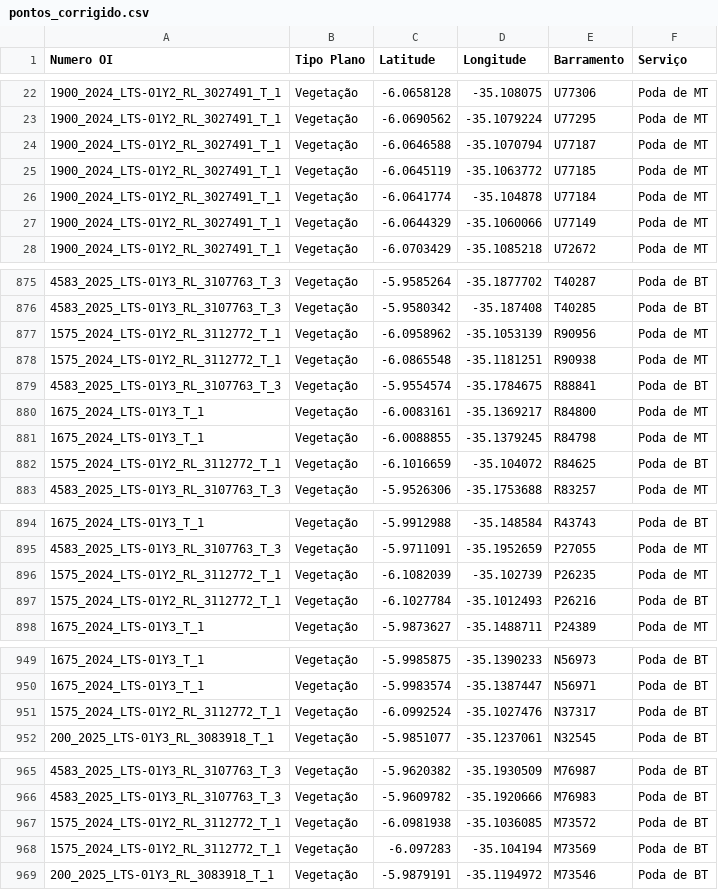
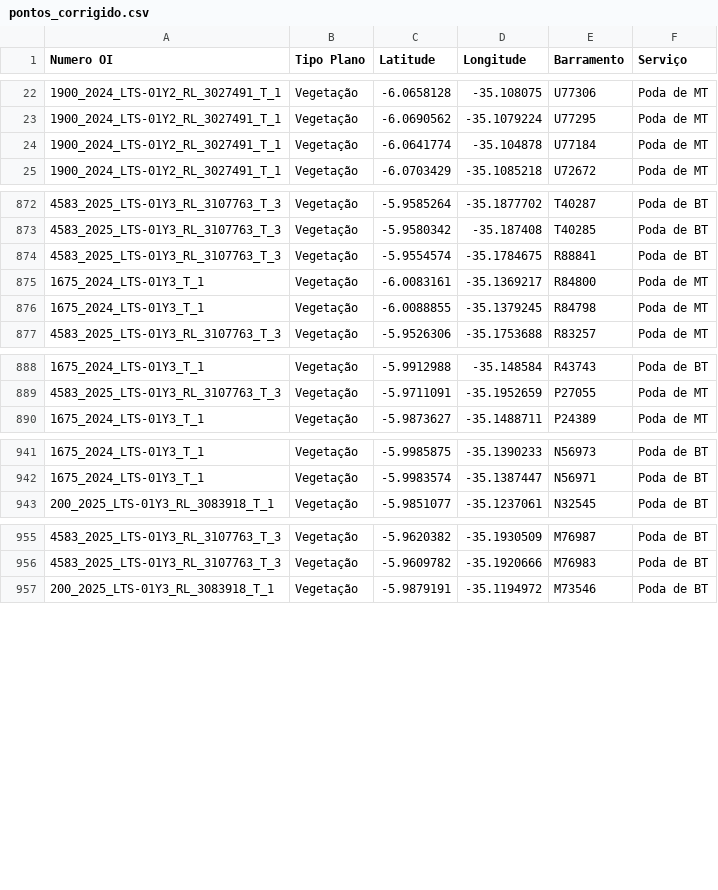
Before and after one commit to ViniciusOliveira008/mapa-pontos-poda, a CSV file: pontos_corrigido.csv, drawn as a sheet; only a part is shown, gaps mark what is left out; the diff covers the shown part only; the diff names each change by its address in the sheet, - before the commit and + after, or states it on an @@ line.

Commit message:
Atualização da planilha (04/02)

```diff
--- a/pontos_corrigido.csv
+++ b/pontos_corrigido.csv
-row 24: 1900_2024_LTS-01Y2_RL_3027491_T_1 | Vegetação | -6.0646588 | -35.1070794 | U77187 | Poda de MT
-row 25: 1900_2024_LTS-01Y2_RL_3027491_T_1 | Vegetação | -6.0645119 | -35.1063772 | U77185 | Poda de MT
-row 27: 1900_2024_LTS-01Y2_RL_3027491_T_1 | Vegetação | -6.0644329 | -35.1060066 | U77149 | Poda de MT
-row 877: 1575_2024_LTS-01Y2_RL_3112772_T_1 | Vegetação | -6.0958962 | -35.1053139 | R90956 | Poda de MT
-row 878: 1575_2024_LTS-01Y2_RL_3112772_T_1 | Vegetação | -6.0865548 | -35.1181251 | R90938 | Poda de MT
-row 882: 1575_2024_LTS-01Y2_RL_3112772_T_1 | Vegetação | -6.1016659 | -35.104072 | R84625 | Poda de BT
-row 896: 1575_2024_LTS-01Y2_RL_3112772_T_1 | Vegetação | -6.1082039 | -35.102739 | P26235 | Poda de MT
-row 897: 1575_2024_LTS-01Y2_RL_3112772_T_1 | Vegetação | -6.1027784 | -35.1012493 | P26216 | Poda de BT
-row 951: 1575_2024_LTS-01Y2_RL_3112772_T_1 | Vegetação | -6.0992524 | -35.1027476 | N37317 | Poda de BT
-row 967: 1575_2024_LTS-01Y2_RL_3112772_T_1 | Vegetação | -6.0981938 | -35.1036085 | M73572 | Poda de BT
-row 968: 1575_2024_LTS-01Y2_RL_3112772_T_1 | Vegetação | -6.097283 | -35.104194 | M73569 | Poda de BT
```
Also changed, not shown: 4 removed rows elsewhere in this file.
